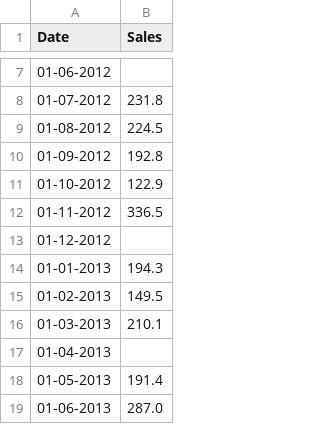
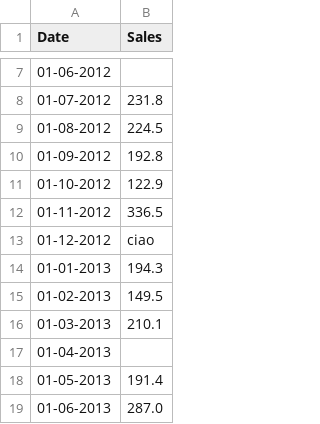
Before and after one commit to Magi-01/ProgrammingLab, a CSV file: Esercizi/shampoo_sales.csv, drawn as a sheet; only a part is shown, gaps mark what is left out.

```diff
--- a/Esercizi/shampoo_sales.csv
+++ b/Esercizi/shampoo_sales.csv
@@ -12,3 +12,3 @@ Date,Sales
 01-11-2012,336.5
-01-12-2012,
+01-12-2012,ciao
 01-01-2013,194.3
```
Also changed, not shown: 5 other files.
